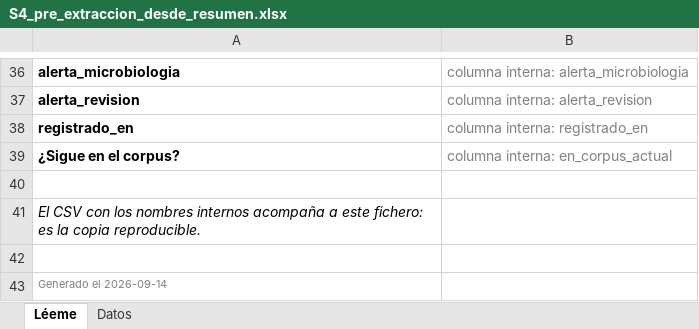
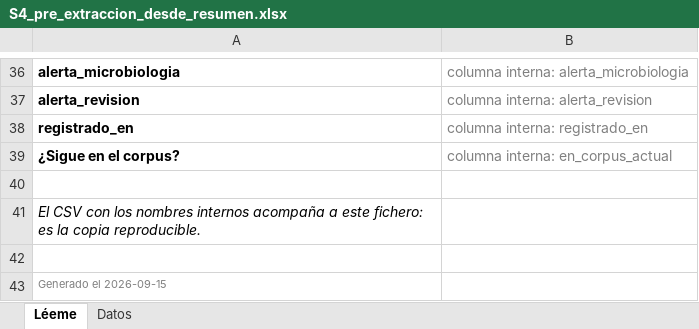
Before and after one commit to DANNY-LAB93/clo-author, an Excel workbook: verificables revisión sistemática/S4_pre_extraccion_desde_resumen.xlsx, sheet Léeme, drawn as a sheet; only a part is shown, gaps mark what is left out; values as stored, in another font and other column widths than the file's, no borders; the diff names each change by its address in the sheet, - before the commit and + after, or states it on an @@ line.

```diff
--- a/verificables revisión sistemática/S4_pre_extraccion_desde_resumen.xlsx (sheet Léeme)
+++ b/verificables revisión sistemática/S4_pre_extraccion_desde_resumen.xlsx (sheet Léeme)
-A43: Generado el 2026-09-14
+A43: Generado el 2026-09-15
```
Also changed, not shown: verificables revisión sistemática/S10_idioma_verificado_sobre_texto_completo.xlsx, verificables revisión sistemática/S14_extraccion_adjudicada.xlsx, 25 other files.
